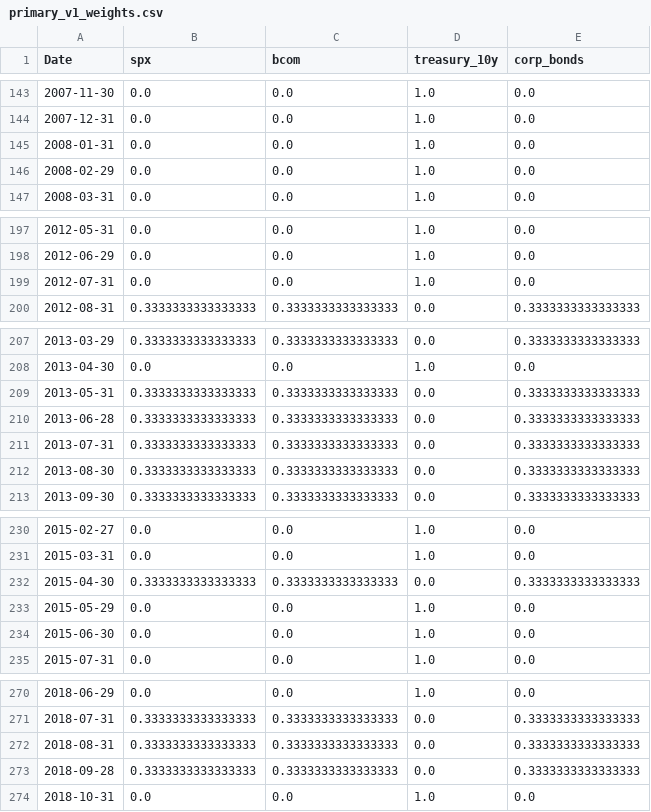
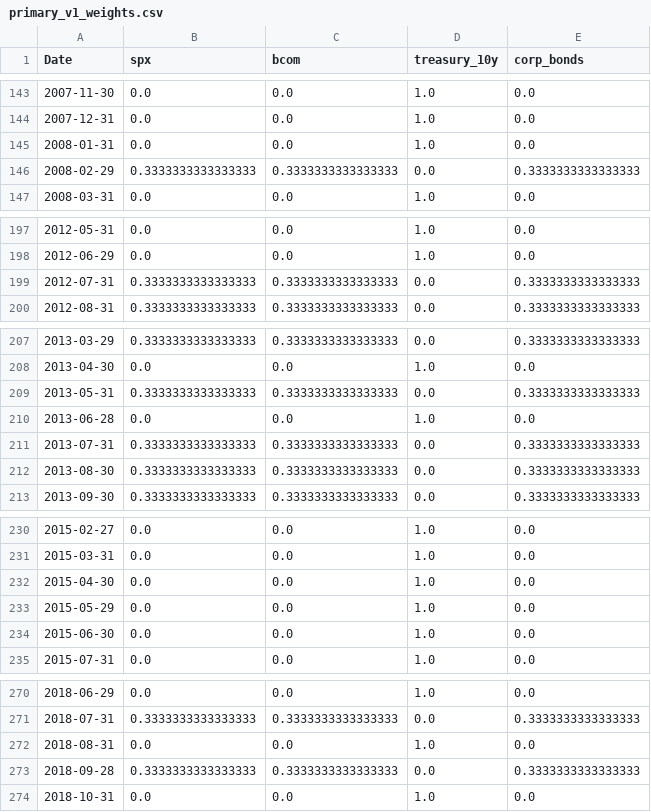
Before and after one commit to cristhianparedes0924-web/ssga-meta-labeling, a CSV file: primary_model/project_results/reports/primary_v1_weights.csv, drawn as a sheet; only a part is shown, gaps mark what is left out; the diff covers the shown part only.

```diff
--- a/primary_model/project_results/reports/primary_v1_weights.csv
+++ b/primary_model/project_results/reports/primary_v1_weights.csv
@@ -145,3 +145,3 @@ Date,spx,bcom,treasury_10y,corp_bonds
 2008-01-31,0.0,0.0,1.0,0.0
-2008-02-29,0.0,0.0,1.0,0.0
+2008-02-29,0.3333333333333333,0.3333333333333333,0.0,0.3333333333333333
 2008-03-31,0.0,0.0,1.0,0.0
@@ -198,3 +198,3 @@ Date,spx,bcom,treasury_10y,corp_bonds
 2012-06-29,0.0,0.0,1.0,0.0
-2012-07-31,0.0,0.0,1.0,0.0
+2012-07-31,0.3333333333333333,0.3333333333333333,0.0,0.3333333333333333
 2012-08-31,0.3333333333333333,0.3333333333333333,0.0,0.3333333333333333
@@ -209,3 +209,3 @@ Date,spx,bcom,treasury_10y,corp_bonds
 2013-05-31,0.3333333333333333,0.3333333333333333,0.0,0.3333333333333333
-2013-06-28,0.3333333333333333,0.3333333333333333,0.0,0.3333333333333333
+2013-06-28,0.0,0.0,1.0,0.0
 2013-07-31,0.3333333333333333,0.3333333333333333,0.0,0.3333333333333333
@@ -231,3 +231,3 @@ Date,spx,bcom,treasury_10y,corp_bonds
 2015-03-31,0.0,0.0,1.0,0.0
-2015-04-30,0.3333333333333333,0.3333333333333333,0.0,0.3333333333333333
+2015-04-30,0.0,0.0,1.0,0.0
 2015-05-29,0.0,0.0,1.0,0.0
@@ -271,3 +271,3 @@ Date,spx,bcom,treasury_10y,corp_bonds
 2018-07-31,0.3333333333333333,0.3333333333333333,0.0,0.3333333333333333
-2018-08-31,0.3333333333333333,0.3333333333333333,0.0,0.3333333333333333
+2018-08-31,0.0,0.0,1.0,0.0
 2018-09-28,0.3333333333333333,0.3333333333333333,0.0,0.3333333333333333
```
Also changed, not shown: 40 edited cells elsewhere in this file, primary_model/project_results/reports/benchmarks_summary.csv, primary_model/project_results/reports/primary_v1_backtest.csv, 7 other files.
